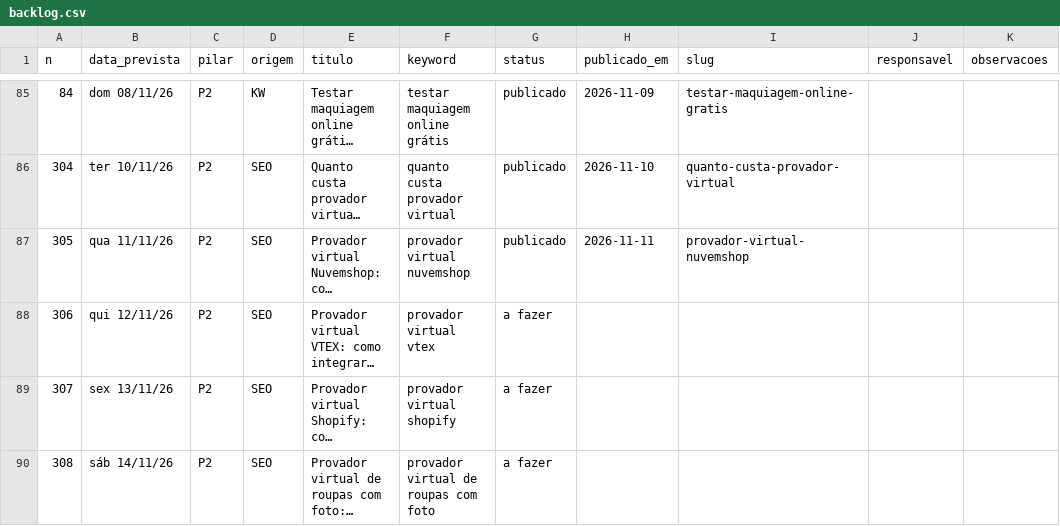
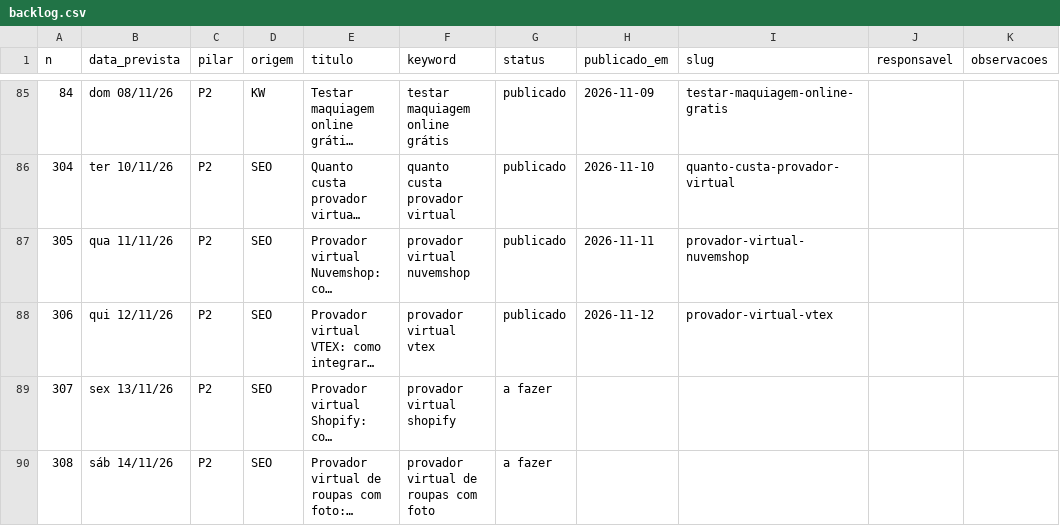
Before and after one commit to patrick-metakosmos/blog-skill-payload, a CSV file: Pautas e Palavras Cahve/backlog.csv, drawn as a sheet; only a part is shown, gaps mark what is left out; long unchanged cells end in …; the diff names each change by its address in the sheet, - before the commit and + after, or states it on an @@ line.

Commit message:
backlog: provador-virtual-vtex publicado
publicado: 87 | rascunho: 1 | sobreposicao: 0 | a fazer: 227 | total: 315

```diff
--- a/Pautas e Palavras Cahve/backlog.csv
+++ b/Pautas e Palavras Cahve/backlog.csv
-G88 (status): a fazer
+G88 (status): publicado
-H88 (publicado_em): (empty)
+H88 (publicado_em): 2026-11-12
-I88 (slug): (empty)
+I88 (slug): provador-virtual-vtex
```
Also changed, not shown: 2 other files.
